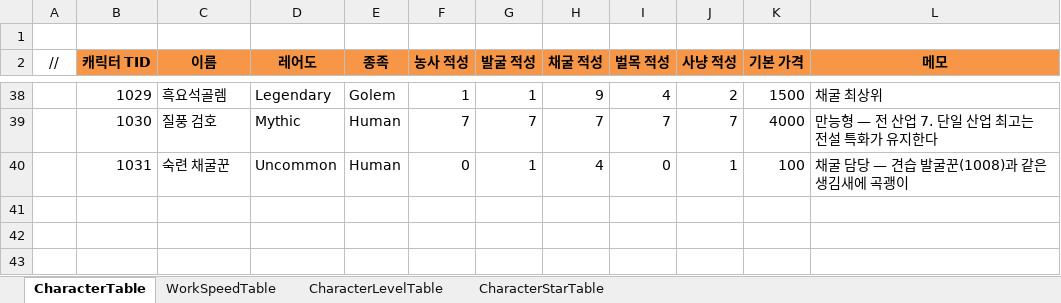
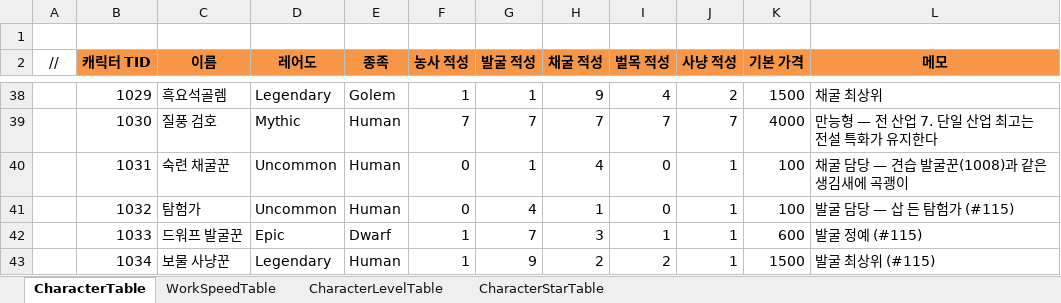
Before and after one commit to JeongTaeWoong99/Windows_simulator, an Excel workbook: GameDesign/Excel/Character.xlsx, sheet CharacterTable, drawn as a sheet; only a part is shown, gaps mark what is left out; values as stored, in another font and other column widths than the file's, no borders; the diff names each change by its address in the sheet, - before the commit and + after, or states it on an @@ line.

Commit message:
feat: 발굴 고급·영웅·전설 캐릭터 3종과 드워프 종족을 넣는다 (#115 · T-174)
- 1032 탐험가 · 1033 드워프 발굴꾼(Dwarf) · 1034 보물 사냥꾼 — #115 제안값
- 뽑기권 A~D 풀에 등급이 닿는 곳마다 같은 등급 가중치로
- CharacterRace 5 Dwarf · 종족 문구 키(UI.Character.RaceDwarf·Short) · 영어 이름

```diff
--- a/GameDesign/Excel/Character.xlsx (sheet CharacterTable)
+++ b/GameDesign/Excel/Character.xlsx (sheet CharacterTable)
+row 41:  | 1032 | 탐험가 | Uncommon | Human | 0 | 4 | 1 | 0 | 1 | 100 | 발굴 담당 — 삽 든 탐험가 (#115)
+row 42:  | 1033 | 드워프 발굴꾼 | Epic | Dwarf | 1 | 7 | 3 | 1 | 1 | 600 | 발굴 정예 (#115)
+row 43:  | 1034 | 보물 사냥꾼 | Legendary | Human | 1 | 9 | 2 | 2 | 1 | 1500 | 발굴 최상위 (#115)
```
Also changed, not shown: GameDesign/Excel/Enum.xlsx, GameDesign/Excel/Gacha.xlsx, 16 other files.
